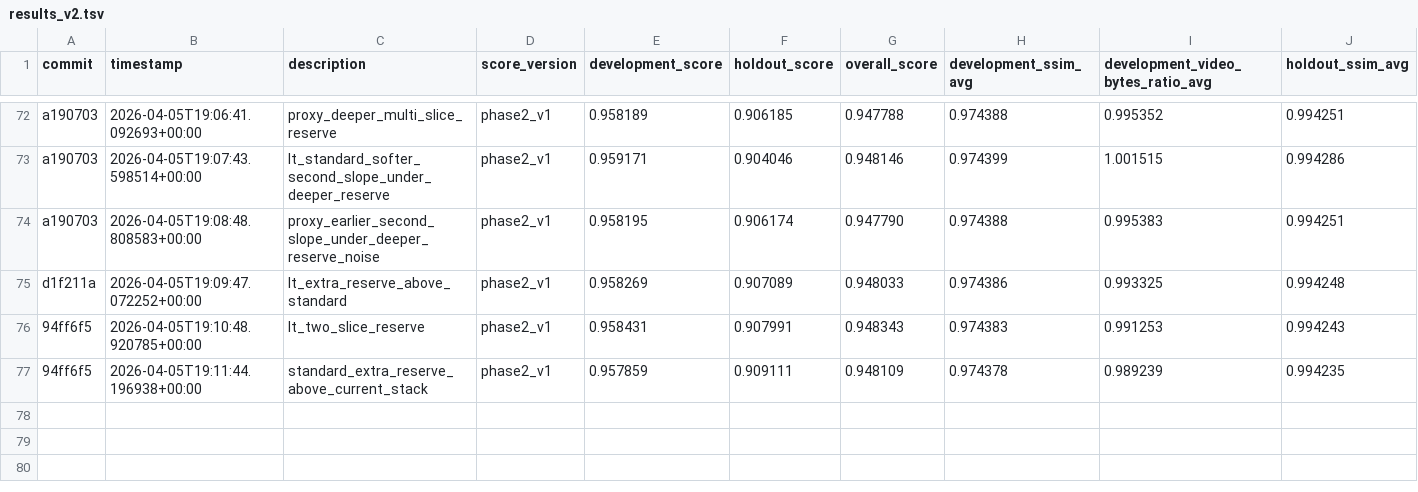
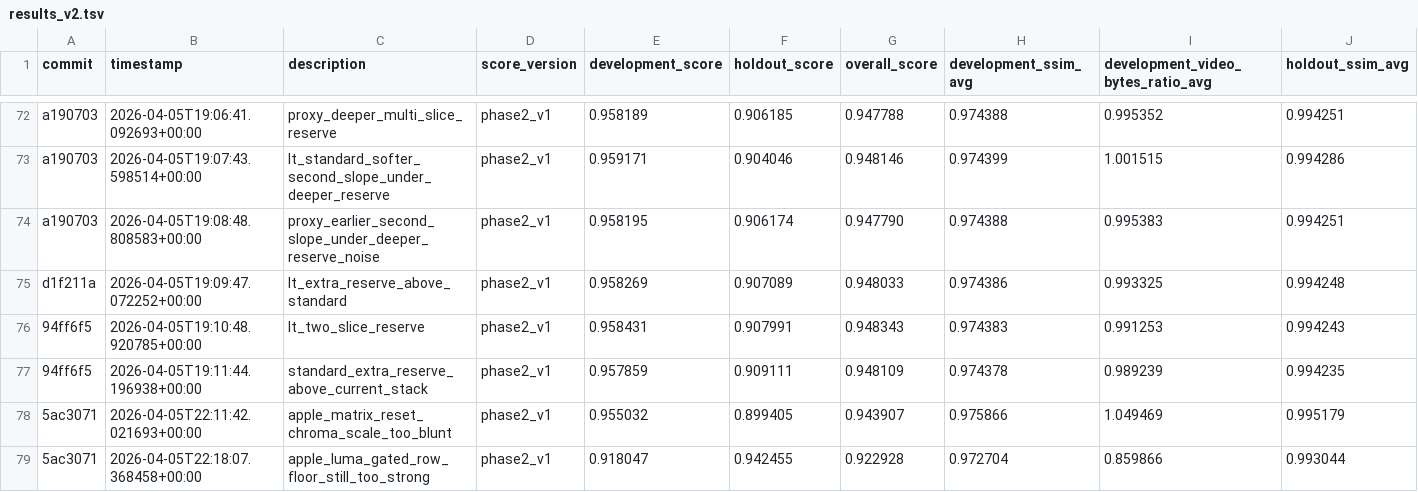
Before and after one commit to Jakey-Jakey/prores-autoresearch, a TSV file: results_v2.tsv, drawn as a sheet; only a part is shown, gaps mark what is left out; rows hold the shown columns only; the diff names each change by its address in the sheet, - before the commit and + after, or states it on an @@ line.

```diff
--- a/results_v2.tsv
+++ b/results_v2.tsv
+row 78: 5ac3071 | 2026-04-05T22:11:42.021693+00:00 | apple_matrix_reset_chroma_scale_too_blunt | phase2_v1 | 0.955032 | 0.899405 | 0.943907 | 0.975866 | 1.049469 | 0.995179
+row 79: 5ac3071 | 2026-04-05T22:18:07.368458+00:00 | apple_luma_gated_row_floor_still_too_strong | phase2_v1 | 0.918047 | 0.942455 | 0.922928 | 0.972704 | 0.859866 | 0.993044
```
Also changed, not shown: 3 other files.
